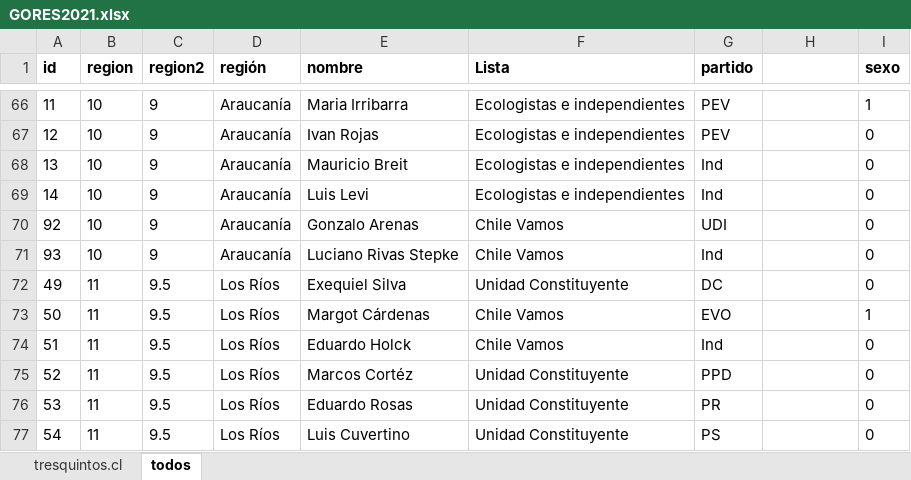
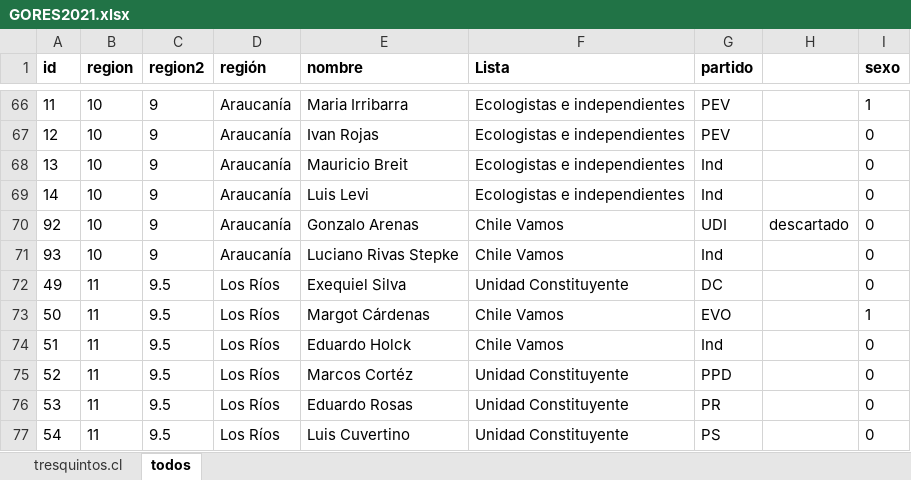
Before and after one commit to tresquintos/candidatos, an Excel workbook: gores 2021/GORES2021.xlsx, sheet todos, drawn as a sheet; only a part is shown, gaps mark what is left out; values as stored, in another font and other column widths than the file's, no borders; the diff names each change by its address in the sheet, - before the commit and + after, or states it on an @@ line.

```diff
--- a/gores 2021/GORES2021.xlsx (sheet todos)
+++ b/gores 2021/GORES2021.xlsx (sheet todos)
-H70: (empty)
+H70: descartado
```
Also changed, not shown: sheet tresquintos.cl, 1 other file.
